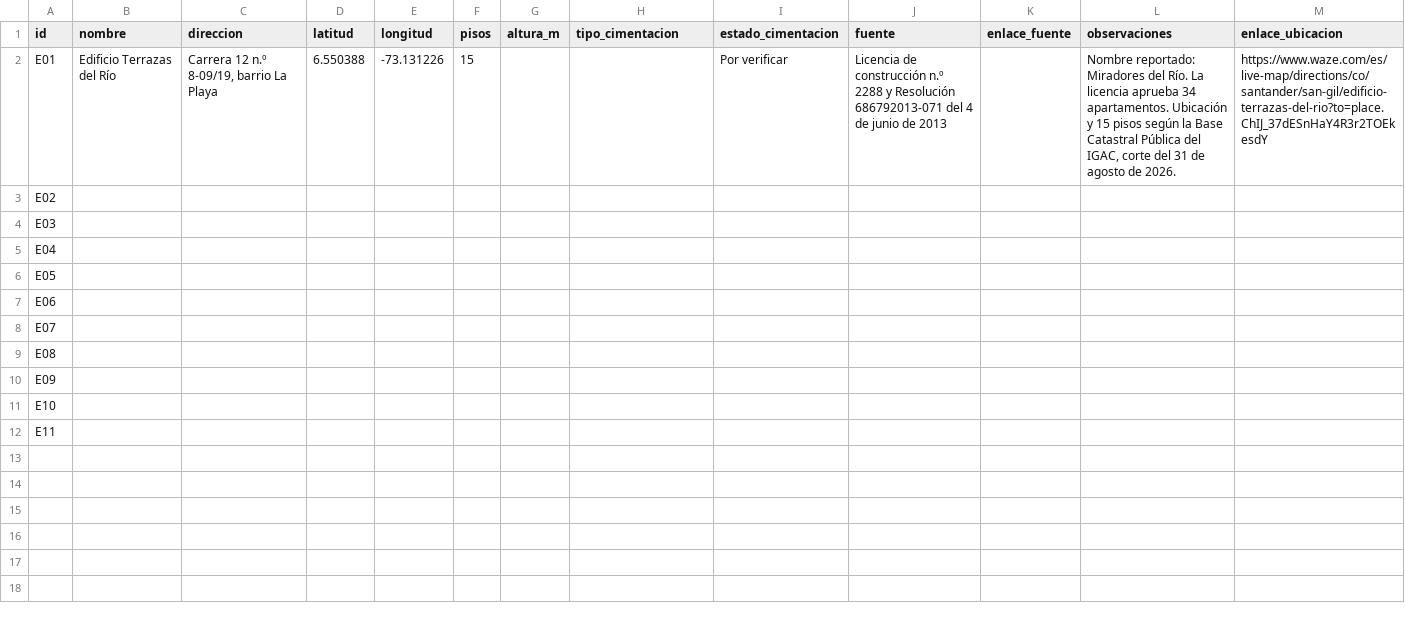
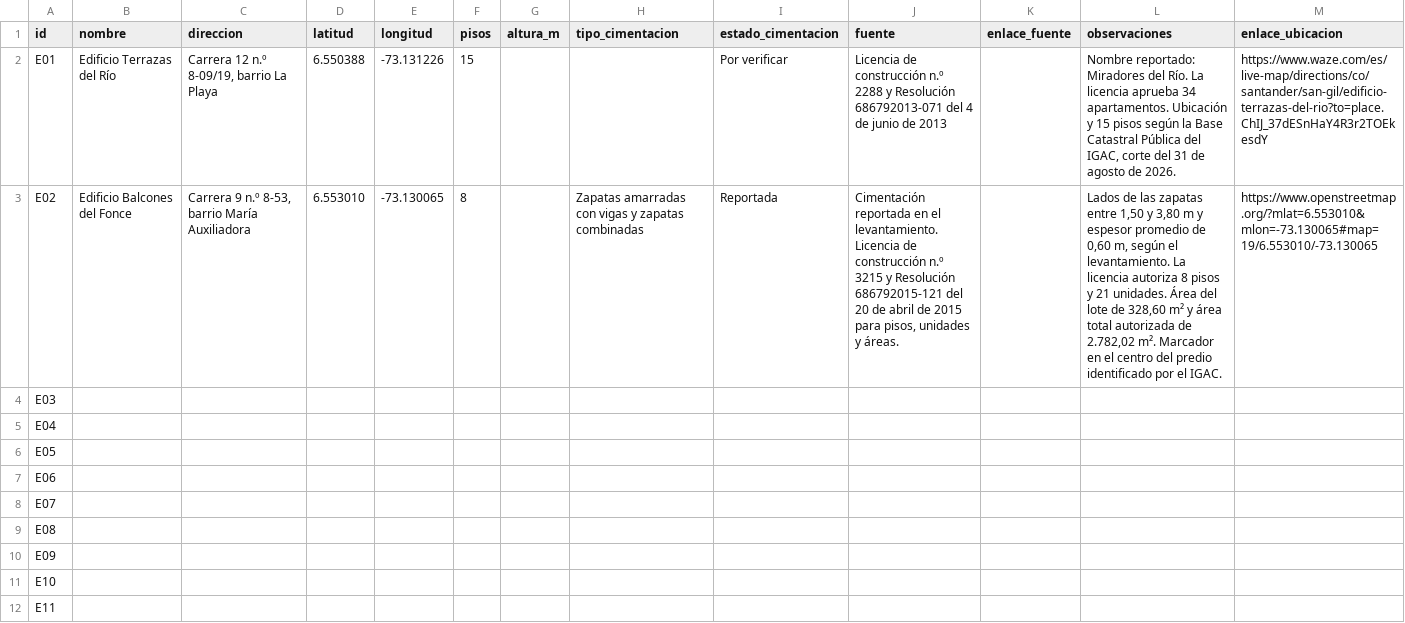
Before and after one commit to Alejo0301/cimentaciones-san-gil, a CSV file: data/edificaciones.csv, drawn as a sheet; the diff names each change by its address in the sheet, - before the commit and + after, or states it on an @@ line.

Commit message:
Incorporar Balcones del Fonce y capas catastrales del IGAC

```diff
--- a/data/edificaciones.csv
+++ b/data/edificaciones.csv
-B3 (nombre): (empty)
+B3 (nombre): Edificio Balcones del Fonce
-C3 (direccion): (empty)
+C3 (direccion): Carrera 9 n.º 8-53, barrio María Auxiliadora
-D3 (latitud): (empty)
+D3 (latitud): 6.553010
-E3 (longitud): (empty)
+E3 (longitud): -73.130065
-F3 (pisos): (empty)
+F3 (pisos): 8
-H3 (tipo_cimentacion): (empty)
+H3 (tipo_cimentacion): Zapatas amarradas con vigas y zapatas combinadas
-I3 (estado_cimentacion): (empty)
+I3 (estado_cimentacion): Reportada
-J3 (fuente): (empty)
+J3 (fuente): Cimentación reportada en el levantamiento. Licencia de construcción n.º 3215 y Resolución 686792015-121 del 20 de abril de 2015 para pisos, unidades y áreas.
-L3 (observaciones): (empty)
+L3 (observaciones): Lados de las zapatas entre 1,50 y 3,80 m y espesor promedio de 0,60 m, según el levantamiento. La licencia autoriza 8 pisos y 21 unidades. Área del lote de 328,60 m² y área total autorizada de 2.782,02 m². Marcador en el centro del predio identificado por el IGAC.
-M3 (enlace_ubicacion): (empty)
+M3 (enlace_ubicacion): https://www.openstreetmap.org/?mlat=6.553010&mlon=-73.130065#map=19/6.553010/-73.130065
```
Also changed, not shown: 7 other files.
